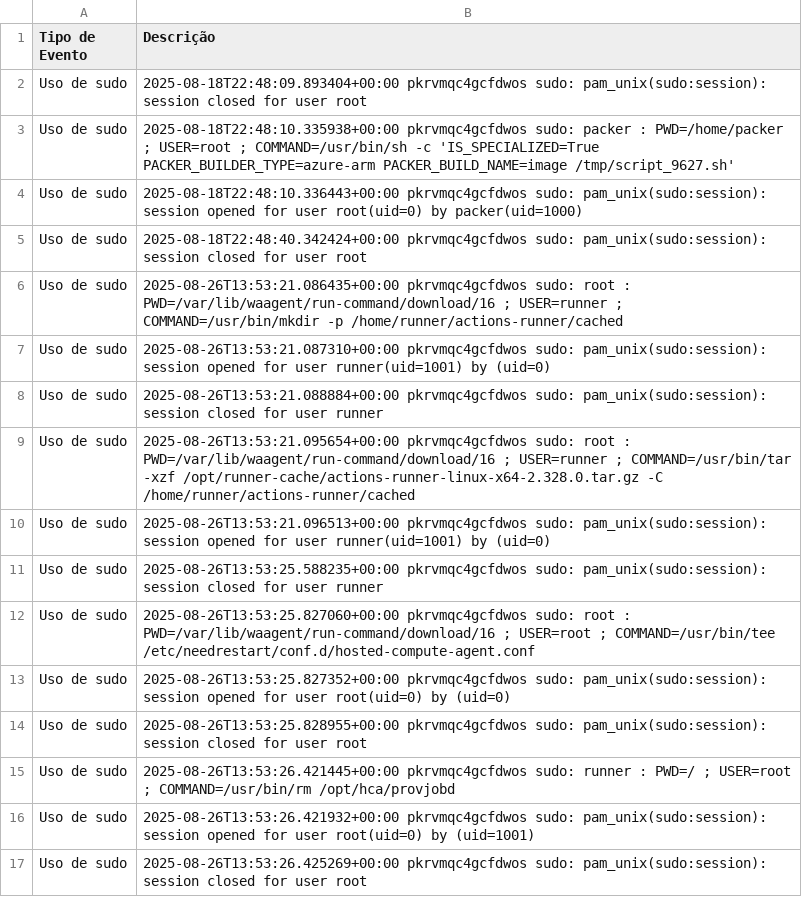
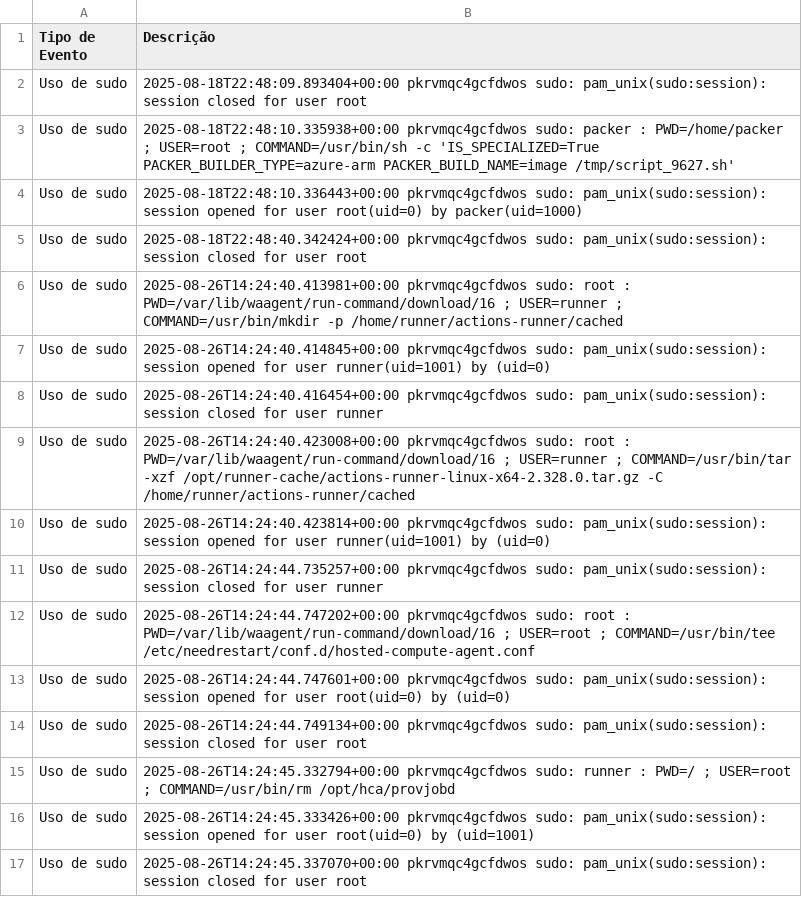
Before and after one commit to LKLuks/prova-final, a CSV file: eventos_seguranca.csv, drawn as a sheet.

```diff
--- a/eventos_seguranca.csv
+++ b/eventos_seguranca.csv
@@ -5,13 +5,13 @@ Uso de sudo,2025-08-18T22:48:10.336443+00:00 pkrvmqc4gcfdwos sudo: pam_unix(sudo
 Uso de sudo,2025-08-18T22:48:40.342424+00:00 pkrvmqc4gcfdwos sudo: pam_unix(sudo:session): session closed for user root
-Uso de sudo,2025-08-26T13:53:21.086435+00:00 pkrvmqc4gcfdwos sudo:     root : PWD=/var/lib/waagent/run-command/download/16 ; USER=runner ; COMMAND=/usr/bin/mkdir -p /home/runner/actions-runner/cached
-Uso de sudo,2025-08-26T13:53:21.087310+00:00 pkrvmqc4gcfdwos sudo: pam_unix(sudo:session): session opened for user runner(uid=1001) by (uid=0)
-Uso de sudo,2025-08-26T13:53:21.088884+00:00 pkrvmqc4gcfdwos sudo: pam_unix(sudo:session): session closed for user runner
-Uso de sudo,2025-08-26T13:53:21.095654+00:00 pkrvmqc4gcfdwos sudo:     root : PWD=/var/lib/waagent/run-command/download/16 ; USER=runner ; COMMAND=/usr/bin/tar -xzf /opt/runner-cache/actions-runner-linux-x64-2.328.0.tar.gz -C /home/runner/actions-runner/cached
-Uso de sudo,2025-08-26T13:53:21.096513+00:00 pkrvmqc4gcfdwos sudo: pam_unix(sudo:session): session opened for user runner(uid=1001) by (uid=0)
-Uso de sudo,2025-08-26T13:53:25.588235+00:00 pkrvmqc4gcfdwos sudo: pam_unix(sudo:session): session closed for user runner
-Uso de sudo,2025-08-26T13:53:25.827060+00:00 pkrvmqc4gcfdwos sudo:     root : PWD=/var/lib/waagent/run-command/download/16 ; USER=root ; COMMAND=/usr/bin/tee /etc/needrestart/conf.d/hosted-compute-agent.conf
-Uso de sudo,2025-08-26T13:53:25.827352+00:00 pkrvmqc4gcfdwos sudo: pam_unix(sudo:session): session opened for user root(uid=0) by (uid=0)
-Uso de sudo,2025-08-26T13:53:25.828955+00:00 pkrvmqc4gcfdwos sudo: pam_unix(sudo:session): session closed for user root
-Uso de sudo,2025-08-26T13:53:26.421445+00:00 pkrvmqc4gcfdwos sudo:   runner : PWD=/ ; USER=root ; COMMAND=/usr/bin/rm /opt/hca/provjobd
-Uso de sudo,2025-08-26T13:53:26.421932+00:00 pkrvmqc4gcfdwos sudo: pam_unix(sudo:session): session opened for user root(uid=0) by (uid=1001)
-Uso de sudo,2025-08-26T13:53:26.425269+00:00 pkrvmqc4gcfdwos sudo: pam_unix(sudo:session): session closed for user root
+Uso de sudo,2025-08-26T14:24:40.413981+00:00 pkrvmqc4gcfdwos sudo:     root : PWD=/var/lib/waagent/run-command/download/16 ; USER=runner ; COMMAND=/usr/bin/mkdir -p /home/runner/actions-runner/cached
+Uso de sudo,2025-08-26T14:24:40.414845+00:00 pkrvmqc4gcfdwos sudo: pam_unix(sudo:session): session opened for user runner(uid=1001) by (uid=0)
+Uso de sudo,2025-08-26T14:24:40.416454+00:00 pkrvmqc4gcfdwos sudo: pam_unix(sudo:session): session closed for user runner
+Uso de sudo,2025-08-26T14:24:40.423008+00:00 pkrvmqc4gcfdwos sudo:     root : PWD=/var/lib/waagent/run-command/download/16 ; USER=runner ; COMMAND=/usr/bin/tar -xzf /opt/runner-cache/actions-runner-linux-x64-2.328.0.tar.gz -C /home/runner/actions-runner/cached
+Uso de sudo,2025-08-26T14:24:40.423814+00:00 pkrvmqc4gcfdwos sudo: pam_unix(sudo:session): session opened for user runner(uid=1001) by (uid=0)
+Uso de sudo,2025-08-26T14:24:44.735257+00:00 pkrvmqc4gcfdwos sudo: pam_unix(sudo:session): session closed for user runner
+Uso de sudo,2025-08-26T14:24:44.747202+00:00 pkrvmqc4gcfdwos sudo:     root : PWD=/var/lib/waagent/run-command/download/16 ; USER=root ; COMMAND=/usr/bin/tee /etc/needrestart/conf.d/hosted-compute-agent.conf
+Uso de sudo,2025-08-26T14:24:44.747601+00:00 pkrvmqc4gcfdwos sudo: pam_unix(sudo:session): session opened for user root(uid=0) by (uid=0)
+Uso de sudo,2025-08-26T14:24:44.749134+00:00 pkrvmqc4gcfdwos sudo: pam_unix(sudo:session): session closed for user root
+Uso de sudo,2025-08-26T14:24:45.332794+00:00 pkrvmqc4gcfdwos sudo:   runner : PWD=/ ; USER=root ; COMMAND=/usr/bin/rm /opt/hca/provjobd
+Uso de sudo,2025-08-26T14:24:45.333426+00:00 pkrvmqc4gcfdwos sudo: pam_unix(sudo:session): session opened for user root(uid=0) by (uid=1001)
+Uso de sudo,2025-08-26T14:24:45.337070+00:00 pkrvmqc4gcfdwos sudo: pam_unix(sudo:session): session closed for user root
```
